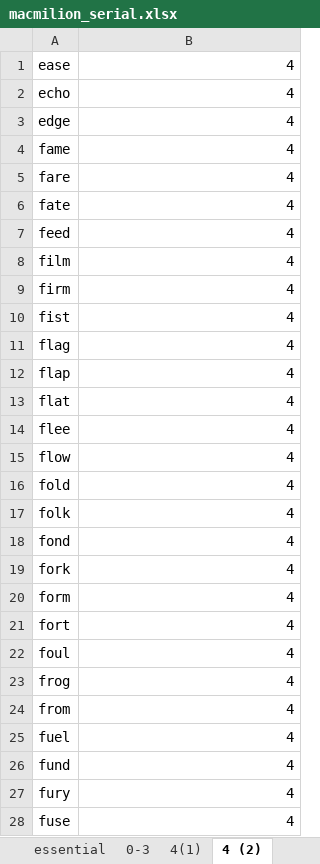
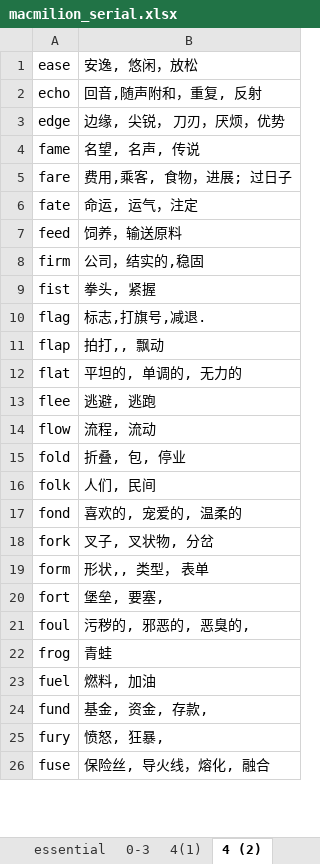
Before and after one commit to niyaou/IPS, an Excel workbook: macmilion_serial.xlsx, sheet 4 (2), drawn as a sheet; only a part is shown; values as stored, in another font and other column widths than the file's, no cell formats; removed rows and columns are numbered as before the commit, all else as after; the diff covers the shown part only; the diff names each change by its address in the sheet, - before the commit and + after, or states it on an @@ line.

Commit message:
4-2

```diff
--- a/macmilion_serial.xlsx (sheet 4 (2))
+++ b/macmilion_serial.xlsx (sheet 4 (2))
-B1: 4
+B1: 安逸, 悠闲，放松
-B2: 4
+B2: 回音,随声附和，重复, 反射
-B3: 4
+B3: 边缘, 尖锐， 刀刃，厌烦，优势
-B4: 4
+B4: 名望, 名声, 传说
-B5: 4
+B5: 费用,乘客, 食物，进展; 过日子
-B6: 4
+B6: 命运, 运气，注定
-B7: 4
+B7: 饲养，输送原料
-row 8: film | 4
-B8: 4
+B8: 公司，结实的,稳固
-B9: 4
+B9: 拳头, 紧握
-B10: 4
+B10: 标志,打旗号,减退.
-B11: 4
+B11: 拍打,, 飘动
-B12: 4
+B12: 平坦的, 单调的, 无力的
-B13: 4
+B13: 逃避, 逃跑
-B14: 4
+B14: 流程, 流动
-B15: 4
+B15: 折叠, 包, 停业
-B16: 4
+B16: 人们, 民间
-B17: 4
+B17: 喜欢的, 宠爱的, 温柔的
-B18: 4
+B18: 叉子, 叉状物, 分岔
-B19: 4
+B19: 形状,, 类型， 表单
-B20: 4
+B20: 堡垒, 要塞,
-B21: 4
+B21: 污秽的, 邪恶的, 恶臭的,
-B22: 4
+B22: 青蛙
-row 24: from | 4
-B23: 4
+B23: 燃料, 加油
-B24: 4
+B24: 基金, 资金, 存款,
-B25: 4
+B25: 愤怒, 狂暴,
-B26: 4
+B26: 保险丝, 导火线，熔化, 融合
```
Also changed, not shown: 13 removed rows and 68 edited cells elsewhere in this sheet, sheet 4(1), cell formats.
